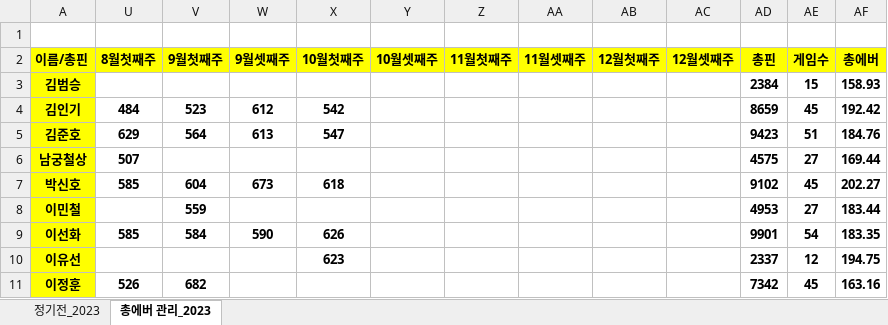
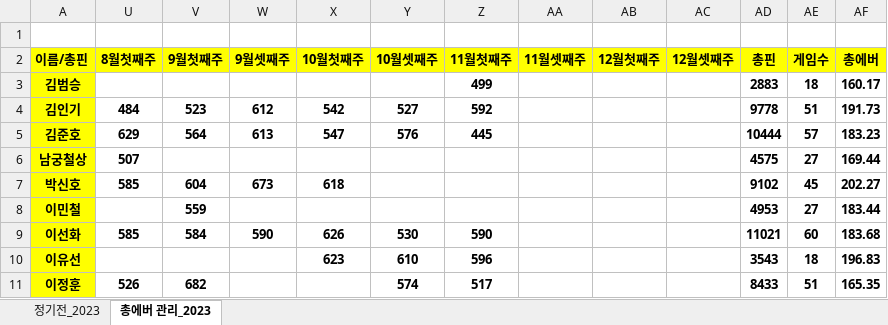
Before and after one commit to weddy0716/sinhoExample, an Excel workbook: 2023년 락클럽 에버관리.xlsx, sheet 총에버 관리_2023, drawn as a sheet; only a part is shown; values as stored, in another font and other column widths than the file's, no borders; conditional formats not drawn; the diff covers the shown part only; the diff names each change by its address in the sheet, - before the commit and + after, or states it on an @@ line.

```diff
--- a/2023년 락클럽 에버관리.xlsx (sheet 총에버 관리_2023)
+++ b/2023년 락클럽 에버관리.xlsx (sheet 총에버 관리_2023)
-Z3 (11월첫째주): (empty)
+Z3 (11월첫째주): 499
-AD3 (총핀): 2384
+AD3 (총핀): 2883
-AE3 (게임수): 15
+AE3 (게임수): 18
-AF3 (총에버): 158.93
+AF3 (총에버): 160.17
-Y4 (10월셋째주): (empty)
+Y4 (10월셋째주): 527
-Z4 (11월첫째주): (empty)
+Z4 (11월첫째주): 592
-AD4 (총핀): 8659
+AD4 (총핀): 9778
-AE4 (게임수): 45
+AE4 (게임수): 51
-AF4 (총에버): 192.42
+AF4 (총에버): 191.73
-Y5 (10월셋째주): (empty)
+Y5 (10월셋째주): 576
-Z5 (11월첫째주): (empty)
+Z5 (11월첫째주): 445
-AD5 (총핀): 9423
+AD5 (총핀): 10444
-AE5 (게임수): 51
+AE5 (게임수): 57
-AF5 (총에버): 184.76
+AF5 (총에버): 183.23
-Y9 (10월셋째주): (empty)
+Y9 (10월셋째주): 530
-Z9 (11월첫째주): (empty)
+Z9 (11월첫째주): 590
-AD9 (총핀): 9901
+AD9 (총핀): 11021
-AE9 (게임수): 54
+AE9 (게임수): 60
-AF9 (총에버): 183.35
+AF9 (총에버): 183.68
-Y10 (10월셋째주): (empty)
+Y10 (10월셋째주): 610
-Z10 (11월첫째주): (empty)
+Z10 (11월첫째주): 596
-AD10 (총핀): 2337
+AD10 (총핀): 3543
-AE10 (게임수): 12
+AE10 (게임수): 18
-AF10 (총에버): 194.75
+AF10 (총에버): 196.83
-Y11 (10월셋째주): (empty)
+Y11 (10월셋째주): 574
-Z11 (11월첫째주): (empty)
+Z11 (11월첫째주): 517
-AD11 (총핀): 7342
+AD11 (총핀): 8433
-AE11 (게임수): 45
+AE11 (게임수): 51
-AF11 (총에버): 163.16
+AF11 (총에버): 165.35
```
Also changed, not shown: 48 edited cells elsewhere in this sheet, sheet 정기전_2023, formulas that keep their value.
